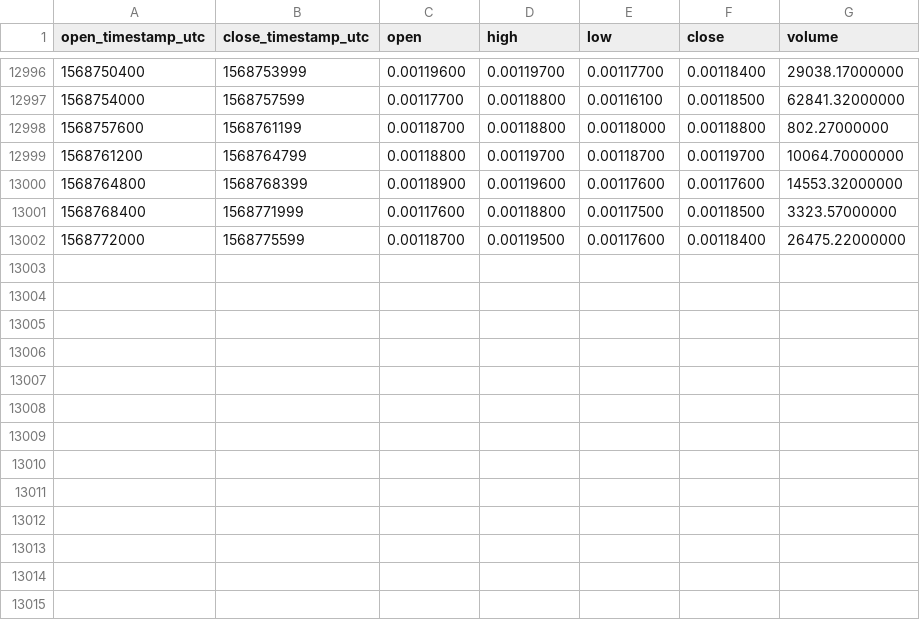
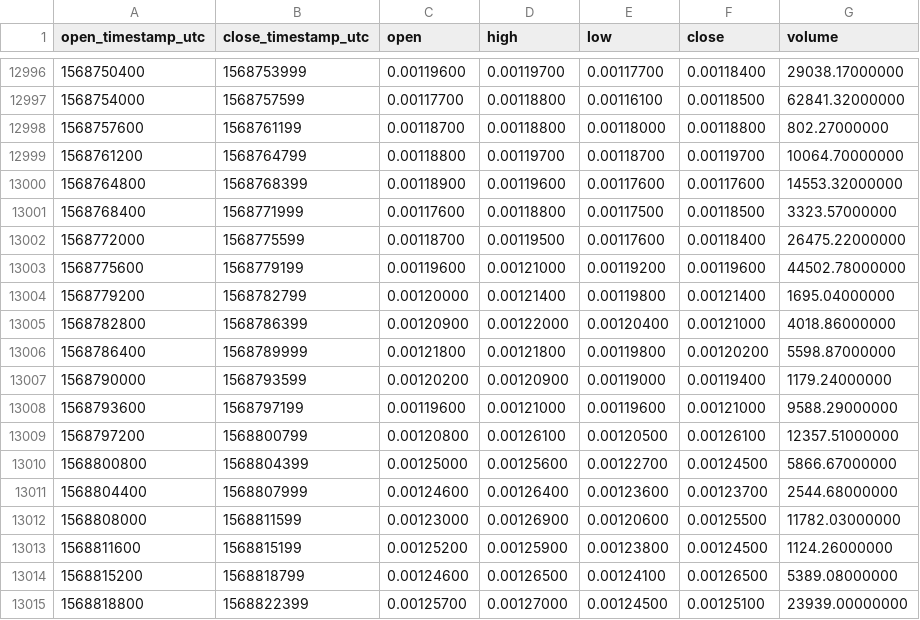
Before and after one commit to cryptobigbro/binance-WANETH, a CSV file: binance-WANETH-1h.csv, drawn as a sheet; only a part is shown, gaps mark what is left out; the diff names each change by its address in the sheet, - before the commit and + after, or states it on an @@ line.

Commit message:
Update OHLCV data.

```diff
--- a/binance-WANETH-1h.csv
+++ b/binance-WANETH-1h.csv
+row 13003: 1568775600 | 1568779199 | 0.00119600 | 0.00121000 | 0.00119200 | 0.00119600 | 44502.78000000
+row 13004: 1568779200 | 1568782799 | 0.00120000 | 0.00121400 | 0.00119800 | 0.00121400 | 1695.04000000
+row 13005: 1568782800 | 1568786399 | 0.00120900 | 0.00122000 | 0.00120400 | 0.00121000 | 4018.86000000
+row 13006: 1568786400 | 1568789999 | 0.00121800 | 0.00121800 | 0.00119800 | 0.00120200 | 5598.87000000
+row 13007: 1568790000 | 1568793599 | 0.00120200 | 0.00120900 | 0.00119000 | 0.00119400 | 1179.24000000
+row 13008: 1568793600 | 1568797199 | 0.00119600 | 0.00121000 | 0.00119600 | 0.00121000 | 9588.29000000
+row 13009: 1568797200 | 1568800799 | 0.00120800 | 0.00126100 | 0.00120500 | 0.00126100 | 12357.51000000
+row 13010: 1568800800 | 1568804399 | 0.00125000 | 0.00125600 | 0.00122700 | 0.00124500 | 5866.67000000
+row 13011: 1568804400 | 1568807999 | 0.00124600 | 0.00126400 | 0.00123600 | 0.00123700 | 2544.68000000
+row 13012: 1568808000 | 1568811599 | 0.00123000 | 0.00126900 | 0.00120600 | 0.00125500 | 11782.03000000
+row 13013: 1568811600 | 1568815199 | 0.00125200 | 0.00125900 | 0.00123800 | 0.00124500 | 1124.26000000
+row 13014: 1568815200 | 1568818799 | 0.00124600 | 0.00126500 | 0.00124100 | 0.00126500 | 5389.08000000
+row 13015: 1568818800 | 1568822399 | 0.00125700 | 0.00127000 | 0.00124500 | 0.00125100 | 23939.00000000
```
